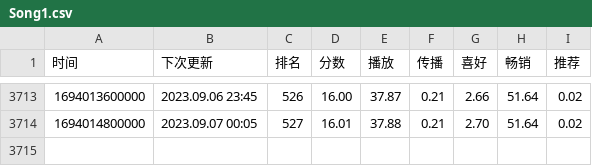
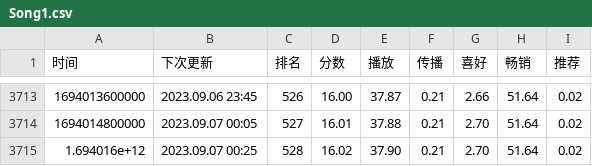
Before and after one commit to ddd325/uniChartTrack, a CSV file: data/Song1.csv, drawn as a sheet; only a part is shown, gaps mark what is left out; the diff names each change by its address in the sheet, - before the commit and + after, or states it on an @@ line.

```diff
--- a/data/Song1.csv
+++ b/data/Song1.csv
+row 3715: 1.694016e+12 | 2023.09.07 00:25 | 528 | 16.02 | 37.90 | 0.21 | 2.70 | 51.64 | 0.02
```
Also changed, not shown: data/Song2.csv, data/Song3.csv.
